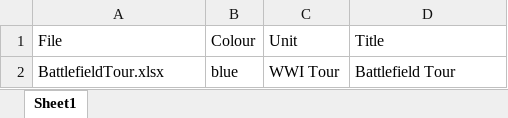
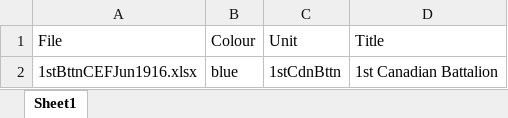
Before and after one commit to pd-allen/voila-ors, an Excel workbook: r1.xlsx, sheet Sheet1, drawn as a sheet; values as stored, in another font and other column widths than the file's, no borders; removed rows and columns are numbered as before the commit, all else as after; the diff names each change by its address in the sheet, - before the commit and + after, or states it on an @@ line.

```diff
--- a/r1.xlsx (sheet Sheet1)
+++ b/r1.xlsx (sheet Sheet1)
-row 2: BattlefieldTour.xlsx | blue | WWI Tour | Battlefield Tour
+row 2: 1stBttnCEFJun1916.xlsx | blue | 1stCdnBttn | 1st Canadian Battalion
```
Also changed, not shown: 58BattalionCEF.xlsx, BattleFieldTour.xlsx, 12 other files.
